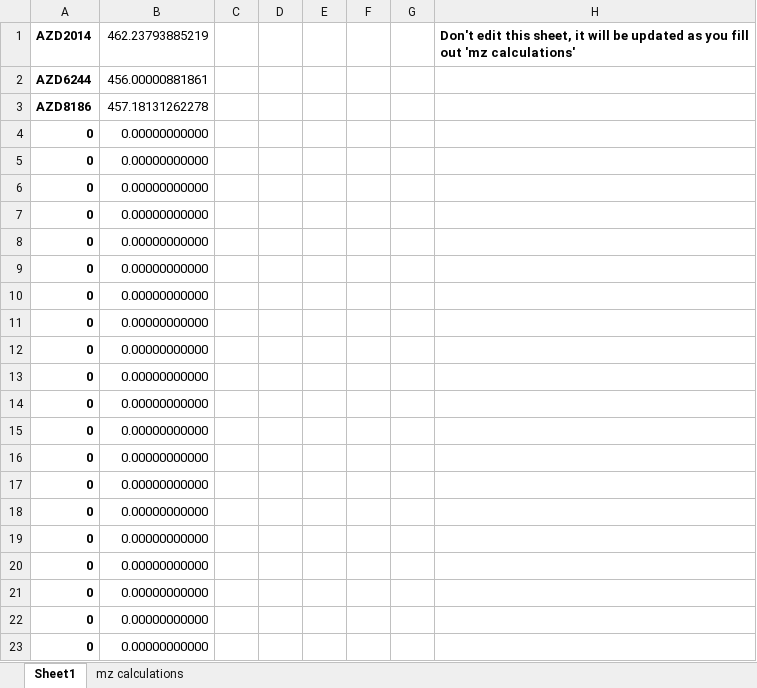
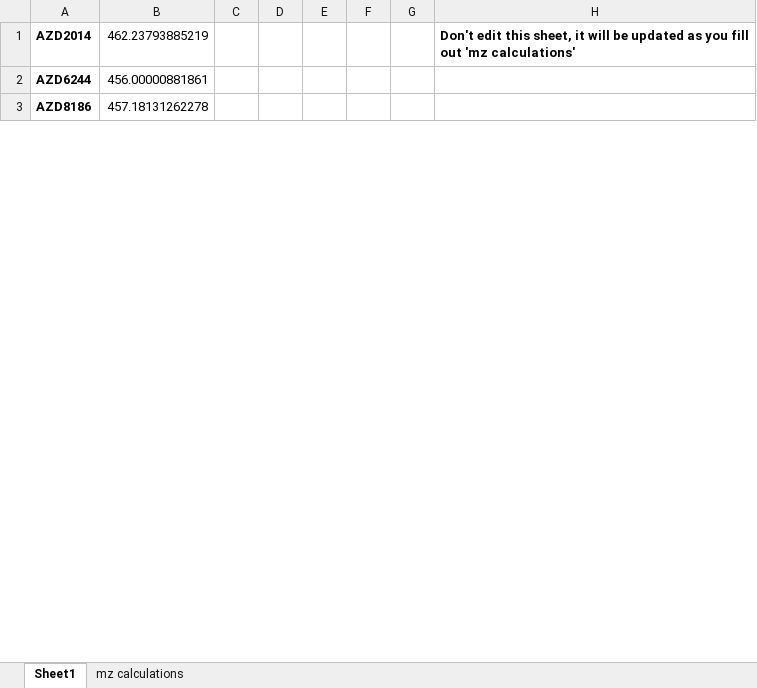
Before and after one commit to lukasz-migas/adhoc-data-processing-pipeline, an Excel workbook: molecules-lists/Beatson PI3K Drug List.xlsx, sheet Sheet1, drawn as a sheet; only a part is shown; values as stored, in another font and other column widths than the file's, no borders; removed rows and columns are numbered as before the commit, all else as after; the diff covers the shown part only; the diff names each change by its address in the sheet, - before the commit and + after, or states it on an @@ line.

```diff
--- a/molecules-lists/Beatson PI3K Drug List.xlsx (sheet Sheet1)
+++ b/molecules-lists/Beatson PI3K Drug List.xlsx (sheet Sheet1)
-row 4: 0 | 0.00000000000
-row 5: 0 | 0.00000000000
-row 6: 0 | 0.00000000000
-row 7: 0 | 0.00000000000
-row 8: 0 | 0.00000000000
-row 9: 0 | 0.00000000000
-row 10: 0 | 0.00000000000
-row 11: 0 | 0.00000000000
-row 12: 0 | 0.00000000000
-row 13: 0 | 0.00000000000
-row 14: 0 | 0.00000000000
-row 15: 0 | 0.00000000000
-row 16: 0 | 0.00000000000
-row 17: 0 | 0.00000000000
-row 18: 0 | 0.00000000000
-row 19: 0 | 0.00000000000
-row 20: 0 | 0.00000000000
-row 21: 0 | 0.00000000000
-row 22: 0 | 0.00000000000
-row 23: 0 | 0.00000000000
```
Also changed, not shown: 14 added rows and 250 removed rows elsewhere in this sheet, sheet mz calculations, 1 other file.
